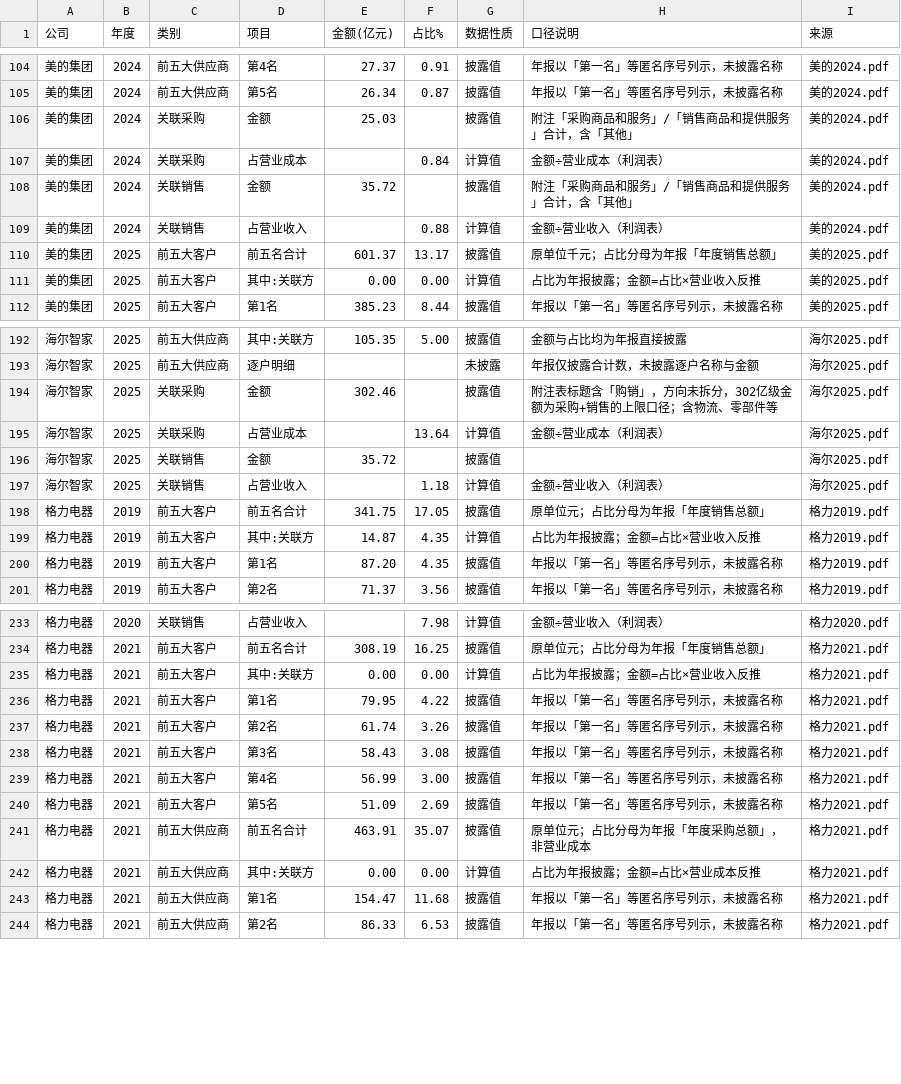
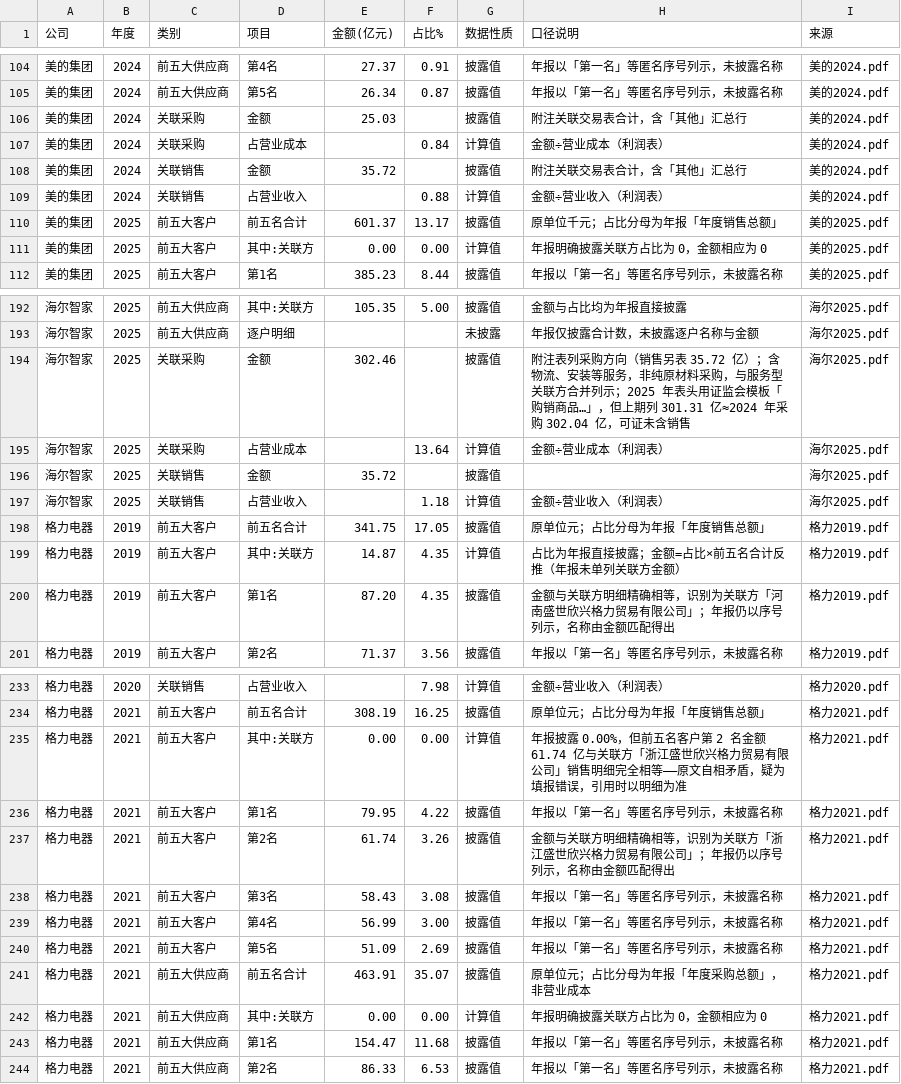
Before and after one commit to ChengMaoDev/financial_statements_research, a CSV file: 财务数据/供应商客户集中度时序.csv, drawn as a sheet; only a part is shown, gaps mark what is left out; the diff covers the shown part only.

```diff
--- a/财务数据/供应商客户集中度时序.csv
+++ b/财务数据/供应商客户集中度时序.csv
@@ -105,8 +105,8 @@
 美的集团,2024,前五大供应商,第5名,26.34,0.87,披露值,年报以「第一名」等匿名序号列示，未披露名称,美的2024.pdf
-美的集团,2024,关联采购,金额,25.03,,披露值,附注「采购商品和服务」/「销售商品和提供服务」合计，含「其他」,美的2024.pdf
+美的集团,2024,关联采购,金额,25.03,,披露值,附注关联交易表合计，含「其他」汇总行,美的2024.pdf
 美的集团,2024,关联采购,占营业成本,,0.84,计算值,金额÷营业成本（利润表）,美的2024.pdf
-美的集团,2024,关联销售,金额,35.72,,披露值,附注「采购商品和服务」/「销售商品和提供服务」合计，含「其他」,美的2024.pdf
+美的集团,2024,关联销售,金额,35.72,,披露值,附注关联交易表合计，含「其他」汇总行,美的2024.pdf
 美的集团,2024,关联销售,占营业收入,,0.88,计算值,金额÷营业收入（利润表）,美的2024.pdf
 美的集团,2025,前五大客户,前五名合计,601.37,13.17,披露值,原单位千元；占比分母为年报「年度销售总额」,美的2025.pdf
-美的集团,2025,前五大客户,其中:关联方,0.00,0.00,计算值,占比为年报披露；金额=占比×营业收入反推,美的2025.pdf
+美的集团,2025,前五大客户,其中:关联方,0.00,0.00,计算值,年报明确披露关联方占比为 0，金额相应为 0,美的2025.pdf
 美的集团,2025,前五大客户,第1名,385.23,8.44,披露值,年报以「第一名」等匿名序号列示，未披露名称,美的2025.pdf
@@ -193,3 +193,3 @@
 海尔智家,2025,前五大供应商,逐户明细,,,未披露,年报仅披露合计数，未披露逐户名称与金额,海尔2025.pdf
-海尔智家,2025,关联采购,金额,302.46,,披露值,附注表标题含「购销」，方向未拆分，302亿级金额为采购+销售的上限口径；含物流、零部件等,海尔2025.pdf
+海尔智家,2025,关联采购,金额,302.46,,披露值,附注表列采购方向（销售另表 35.72 亿）；含物流、安装等服务，非纯原材料采购，与服务型关联方合并列示；2025 年表头用证监会模板「购销商品…」，但上期列 301.31 亿≈2024 年采购 302.04 亿，可证未含销售,海尔2025.pdf
 海尔智家,2025,关联采购,占营业成本,,13.64,计算值,金额÷营业成本（利润表）,海尔2025.pdf
@@ -198,4 +198,4 @@
 格力电器,2019,前五大客户,前五名合计,341.75,17.05,披露值,原单位元；占比分母为年报「年度销售总额」,格力2019.pdf
-格力电器,2019,前五大客户,其中:关联方,14.87,4.35,计算值,占比为年报披露；金额=占比×营业收入反推,格力2019.pdf
-格力电器,2019,前五大客户,第1名,87.20,4.35,披露值,年报以「第一名」等匿名序号列示，未披露名称,格力2019.pdf
+格力电器,2019,前五大客户,其中:关联方,14.87,4.35,计算值,占比为年报直接披露；金额=占比×前五名合计反推（年报未单列关联方金额）,格力2019.pdf
+格力电器,2019,前五大客户,第1名,87.20,4.35,披露值,金额与关联方明细精确相等，识别为关联方「河南盛世欣兴格力贸易有限公司」；年报仍以序号列示，名称由金额匹配得出,格力2019.pdf
 格力电器,2019,前五大客户,第2名,71.37,3.56,披露值,年报以「第一名」等匿名序号列示，未披露名称,格力2019.pdf
@@ -234,5 +234,5 @@
 格力电器,2021,前五大客户,前五名合计,308.19,16.25,披露值,原单位元；占比分母为年报「年度销售总额」,格力2021.pdf
-格力电器,2021,前五大客户,其中:关联方,0.00,0.00,计算值,占比为年报披露；金额=占比×营业收入反推,格力2021.pdf
+格力电器,2021,前五大客户,其中:关联方,0.00,0.00,计算值,年报披露 0.00%，但前五名客户第 2 名金额 61.74 亿与关联方「浙江盛世欣兴格力贸易有限公司」销售明细完全相等——原文自相矛盾，疑为填报错误，引用时以明细为准,格力2021.pdf
 格力电器,2021,前五大客户,第1名,79.95,4.22,披露值,年报以「第一名」等匿名序号列示，未披露名称,格力2021.pdf
-格力电器,2021,前五大客户,第2名,61.74,3.26,披露值,年报以「第一名」等匿名序号列示，未披露名称,格力2021.pdf
+格力电器,2021,前五大客户,第2名,61.74,3.26,披露值,金额与关联方明细精确相等，识别为关联方「浙江盛世欣兴格力贸易有限公司」；年报仍以序号列示，名称由金额匹配得出,格力2021.pdf
 格力电器,2021,前五大客户,第3名,58.43,3.08,披露值,年报以「第一名」等匿名序号列示，未披露名称,格力2021.pdf
@@ -241,3 +241,3 @@
 格力电器,2021,前五大供应商,前五名合计,463.91,35.07,披露值,原单位元；占比分母为年报「年度采购总额」，非营业成本,格力2021.pdf
-格力电器,2021,前五大供应商,其中:关联方,0.00,0.00,计算值,占比为年报披露；金额=占比×营业成本反推,格力2021.pdf
+格力电器,2021,前五大供应商,其中:关联方,0.00,0.00,计算值,年报明确披露关联方占比为 0，金额相应为 0,格力2021.pdf
 格力电器,2021,前五大供应商,第1名,154.47,11.68,披露值,年报以「第一名」等匿名序号列示，未披露名称,格力2021.pdf
```
Also changed, not shown: 41 edited cells elsewhere in this file, 9 other files.
